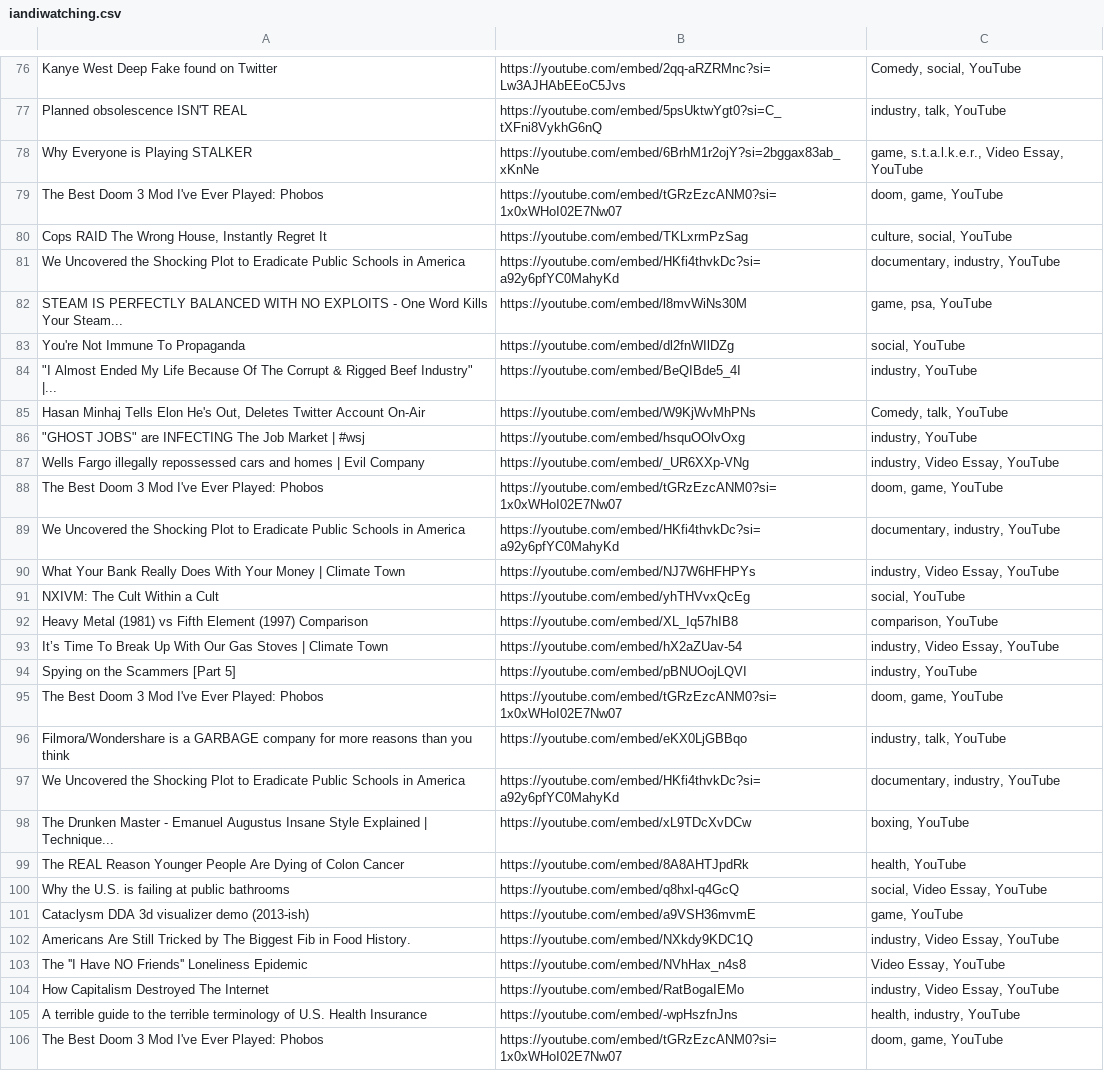
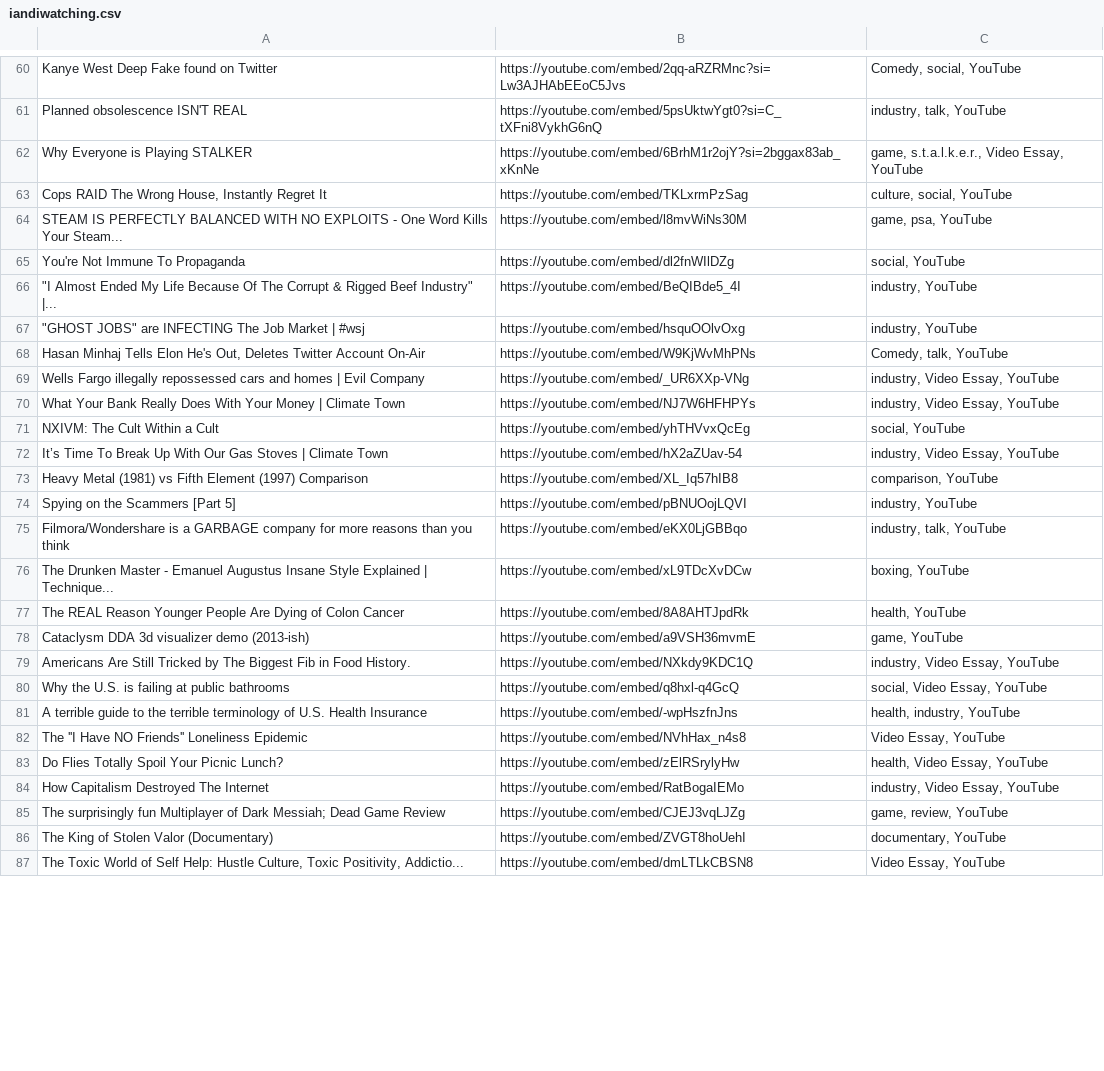
Before and after one commit to dreaddymck/dreaddymck.github.io, a CSV file: iandiwatching.csv, drawn as a sheet; only a part is shown, gaps mark what is left out; the shorter side is filled out with more unchanged rows; the diff covers the shown part only.

```diff
--- a/iandiwatching.csv
+++ b/iandiwatching.csv
@@ -78,5 +62,3 @@ Planned obsolescence ISN'T REAL,https://youtube.com/embed/5psUktwYgt0?si=C_tXFni
 Why Everyone is Playing STALKER,https://youtube.com/embed/6BrhM1r2ojY?si=2bggax83ab_xKnNe,"game, s.t.a.l.k.e.r., Video Essay, YouTube"
-The Best Doom 3 Mod I've Ever Played: Phobos,https://youtube.com/embed/tGRzEzcANM0?si=1x0xWHoI02E7Nw07,"doom, game, YouTube"
 "Cops RAID The Wrong House, Instantly Regret It",https://youtube.com/embed/TKLxrmPzSag,"culture, social, YouTube"
-We Uncovered the Shocking Plot to Eradicate Public Schools in America,https://youtube.com/embed/HKfi4thvkDc?si=a92y6pfYC0MahyKd,"documentary, industry, YouTube"
 STEAM IS PERFECTLY BALANCED WITH NO EXPLOITS - One Word Kills Your Steam...,https://youtube.com/embed/l8mvWiNs30M,"game, psa, YouTube"
@@ -84,23 +66,19 @@ You're Not Immune To Propaganda,https://youtube.com/embed/dl2fnWIlDZg,"social, Y
 """I Almost Ended My Life Because Of The Corrupt & Rigged Beef Industry"" |...",https://youtube.com/embed/BeQIBde5_4I,"industry, YouTube"
+"""GHOST JOBS"" are INFECTING The Job Market | #wsj",https://youtube.com/embed/hsquOOlvOxg,"industry, YouTube"
 "Hasan Minhaj Tells Elon He's Out, Deletes Twitter Account On-Air",https://youtube.com/embed/W9KjWvMhPNs,"Comedy, talk, YouTube"
-"""GHOST JOBS"" are INFECTING The Job Market | #wsj",https://youtube.com/embed/hsquOOlvOxg,"industry, YouTube"
 Wells Fargo illegally repossessed cars and homes | Evil Company,https://youtube.com/embed/_UR6XXp-VNg,"industry, Video Essay, YouTube"
-The Best Doom 3 Mod I've Ever Played: Phobos,https://youtube.com/embed/tGRzEzcANM0?si=1x0xWHoI02E7Nw07,"doom, game, YouTube"
-We Uncovered the Shocking Plot to Eradicate Public Schools in America,https://youtube.com/embed/HKfi4thvkDc?si=a92y6pfYC0MahyKd,"documentary, industry, YouTube"
 What Your Bank Really Does With Your Money | Climate Town,https://youtube.com/embed/NJ7W6HFHPYs,"industry, Video Essay, YouTube"
 NXIVM: The Cult Within a Cult,https://youtube.com/embed/yhTHVvxQcEg,"social, YouTube"
+It’s Time To Break Up With Our Gas Stoves | Climate Town,https://youtube.com/embed/hX2aZUav-54,"industry, Video Essay, YouTube"
 Heavy Metal (1981) vs Fifth Element (1997) Comparison,https://youtube.com/embed/XL_Iq57hIB8,"comparison, YouTube"
-It’s Time To Break Up With Our Gas Stoves | Climate Town,https://youtube.com/embed/hX2aZUav-54,"industry, Video Essay, YouTube"
 Spying on the Scammers [Part 5],https://youtube.com/embed/pBNUOojLQVI,"industry, YouTube"
-The Best Doom 3 Mod I've Ever Played: Phobos,https://youtube.com/embed/tGRzEzcANM0?si=1x0xWHoI02E7Nw07,"doom, game, YouTube"
 Filmora/Wondershare is a GARBAGE company for more reasons than you think,https://youtube.com/embed/eKX0LjGBBqo,"industry, talk, YouTube"
-We Uncovered the Shocking Plot to Eradicate Public Schools in America,https://youtube.com/embed/HKfi4thvkDc?si=a92y6pfYC0MahyKd,"documentary, industry, YouTube"
 The Drunken Master - Emanuel Augustus Insane Style Explained | Technique...,https://youtube.com/embed/xL9TDcXvDCw,"boxing, YouTube"
 The REAL Reason Younger People Are Dying of Colon Cancer,https://youtube.com/embed/8A8AHTJpdRk,"health, YouTube"
-Why the U.S. is failing at public bathrooms,https://youtube.com/embed/q8hxl-q4GcQ,"social, Video Essay, YouTube"
 Cataclysm DDA 3d visualizer demo (2013-ish),https://youtube.com/embed/a9VSH36mvmE,"game, YouTube"
 Americans Are Still Tricked by The Biggest Fib in Food History.,https://youtube.com/embed/NXkdy9KDC1Q,"industry, Video Essay, YouTube"
+Why the U.S. is failing at public bathrooms,https://youtube.com/embed/q8hxl-q4GcQ,"social, Video Essay, YouTube"
+A terrible guide to the terrible terminology of U.S. Health Insurance,https://youtube.com/embed/-wpHszfnJns,"health, industry, YouTube"
 The ''I Have NO Friends'' Loneliness Epidemic,https://youtube.com/embed/NVhHax_n4s8,"Video Essay, YouTube"
+Do Flies Totally Spoil Your Picnic Lunch?,https://youtube.com/embed/zElRSrylyHw,"health, Video Essay, YouTube"
 How Capitalism Destroyed The Internet,https://youtube.com/embed/RatBogaIEMo,"industry, Video Essay, YouTube"
-A terrible guide to the terrible terminology of U.S. Health Insurance,https://youtube.com/embed/-wpHszfnJns,"health, industry, YouTube"
-The Best Doom 3 Mod I've Ever Played: Phobos,https://youtube.com/embed/tGRzEzcANM0?si=1x0xWHoI02E7Nw07,"doom, game, YouTube"
```
Also changed, not shown: 19 removed rows and 16 moved rows elsewhere in this file, iandidreaddymck.csv.
